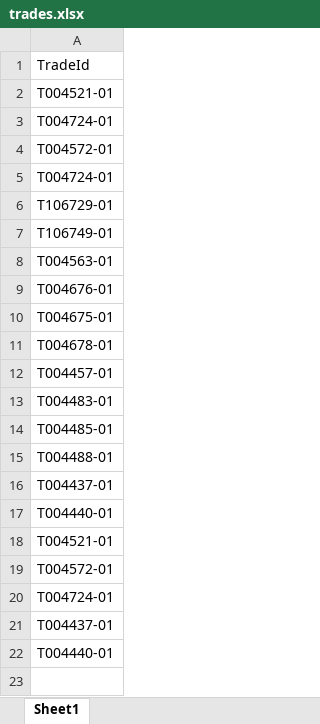
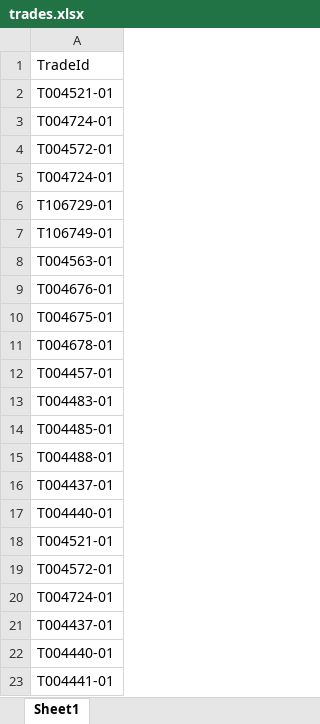
Before and after one commit to jo4kg/Exctractor_JoaquinGarcia, an Excel workbook: trades.xlsx, sheet Sheet1, drawn as a sheet; values as stored, in another font and other column widths than the file's, no borders; the diff names each change by its address in the sheet, - before the commit and + after, or states it on an @@ line.

```diff
--- a/trades.xlsx (sheet Sheet1)
+++ b/trades.xlsx (sheet Sheet1)
+row 23: T004441-01
```
Also changed, not shown: 54 other files.
